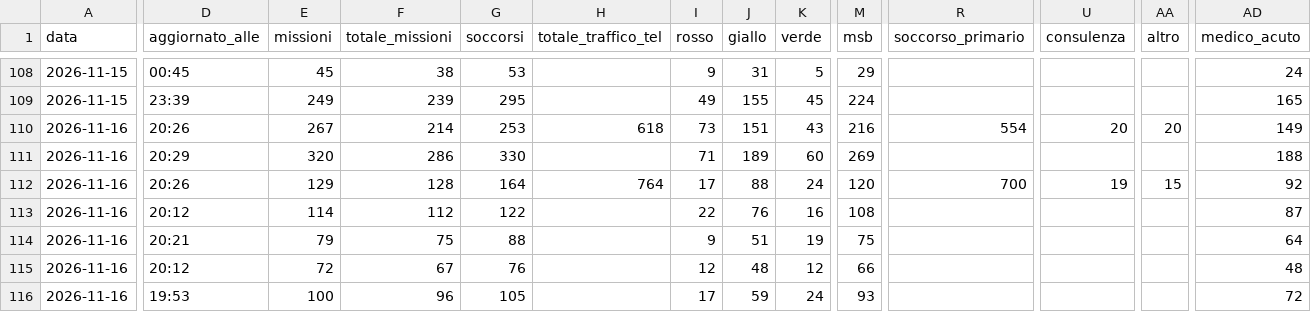
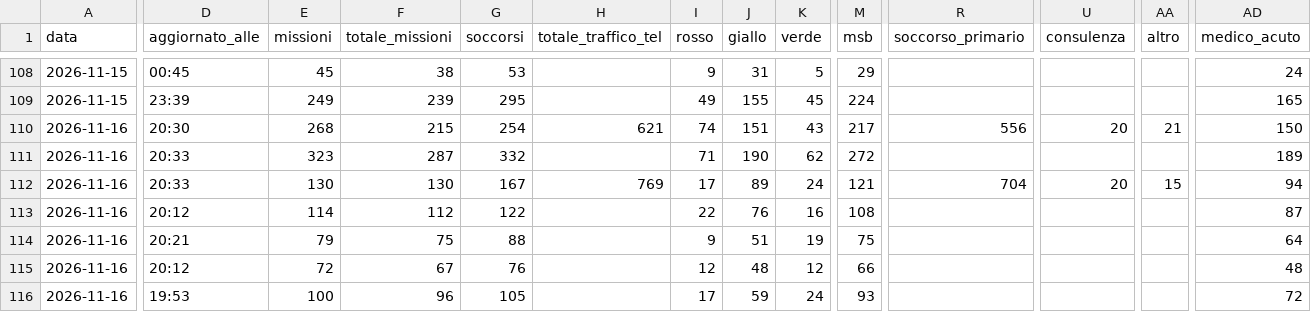
Before and after one commit to Alvarez2009-svg/4r3u1, a CSV file: data/giornaliero.csv, drawn as a sheet; only a part is shown, gaps mark what is left out; the diff covers the shown part only; the diff names each change by its address in the sheet, - before the commit and + after, or states it on an @@ line.

```diff
--- a/data/giornaliero.csv
+++ b/data/giornaliero.csv
-D110 (aggiornato_alle): 20:26
+D110 (aggiornato_alle): 20:30
-E110 (missioni): 267
+E110 (missioni): 268
-F110 (totale_missioni): 214
+F110 (totale_missioni): 215
-G110 (soccorsi): 253
+G110 (soccorsi): 254
-H110 (totale_traffico_tel): 618
+H110 (totale_traffico_tel): 621
-I110 (rosso): 73
+I110 (rosso): 74
-M110 (msb): 216
+M110 (msb): 217
-R110 (soccorso_primario): 554
+R110 (soccorso_primario): 556
-AA110 (altro): 20
+AA110 (altro): 21
-AD110 (medico_acuto): 149
+AD110 (medico_acuto): 150
-D111 (aggiornato_alle): 20:29
+D111 (aggiornato_alle): 20:33
-E111 (missioni): 320
+E111 (missioni): 323
-F111 (totale_missioni): 286
+F111 (totale_missioni): 287
-G111 (soccorsi): 330
+G111 (soccorsi): 332
-J111 (giallo): 189
+J111 (giallo): 190
-K111 (verde): 60
+K111 (verde): 62
-M111 (msb): 269
+M111 (msb): 272
-AD111 (medico_acuto): 188
+AD111 (medico_acuto): 189
-D112 (aggiornato_alle): 20:26
+D112 (aggiornato_alle): 20:33
-E112 (missioni): 129
+E112 (missioni): 130
-F112 (totale_missioni): 128
+F112 (totale_missioni): 130
-G112 (soccorsi): 164
+G112 (soccorsi): 167
-H112 (totale_traffico_tel): 764
+H112 (totale_traffico_tel): 769
-J112 (giallo): 88
+J112 (giallo): 89
-M112 (msb): 120
+M112 (msb): 121
-R112 (soccorso_primario): 700
+R112 (soccorso_primario): 704
-U112 (consulenza): 19
+U112 (consulenza): 20
-AD112 (medico_acuto): 92
+AD112 (medico_acuto): 94
```
Also changed, not shown: 21 edited cells elsewhere in this file, 2 other files.
